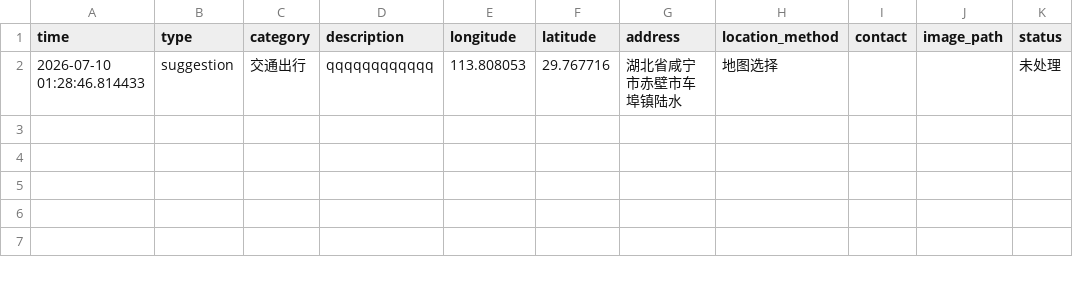
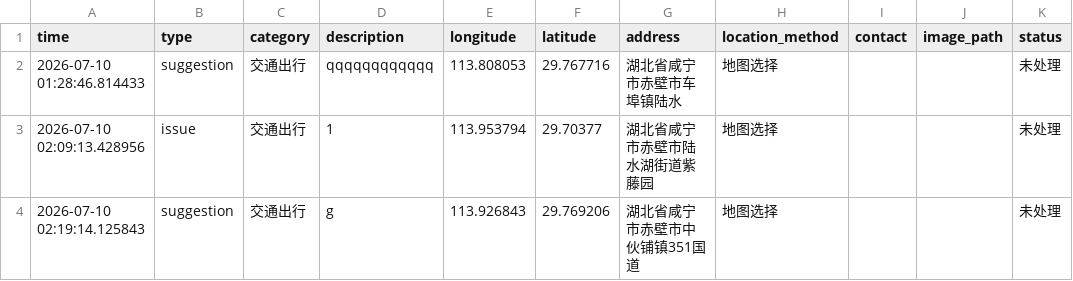
Before and after one commit to yutong031024/Chibi-Community-Governance, a CSV file: data/feedback_backup.csv, drawn as a sheet; the diff names each change by its address in the sheet, - before the commit and + after, or states it on an @@ line.

Commit message:
Fix deployment paths and add CSV backup

```diff
--- a/data/feedback_backup.csv
+++ b/data/feedback_backup.csv
+row 3: 2026-07-10 02:09:13.428956 | issue | 交通出行 | 1 | 113.953794 | 29.70377 | 湖北省咸宁市赤壁市陆水湖街道紫藤园 | 地图选择 |  |  | 未处理
+row 4: 2026-07-10 02:19:14.125843 | suggestion | 交通出行 | g | 113.926843 | 29.769206 | 湖北省咸宁市赤壁市中伙铺镇351国道 | 地图选择 |  |  | 未处理
```
Also changed, not shown: 2 other files.
